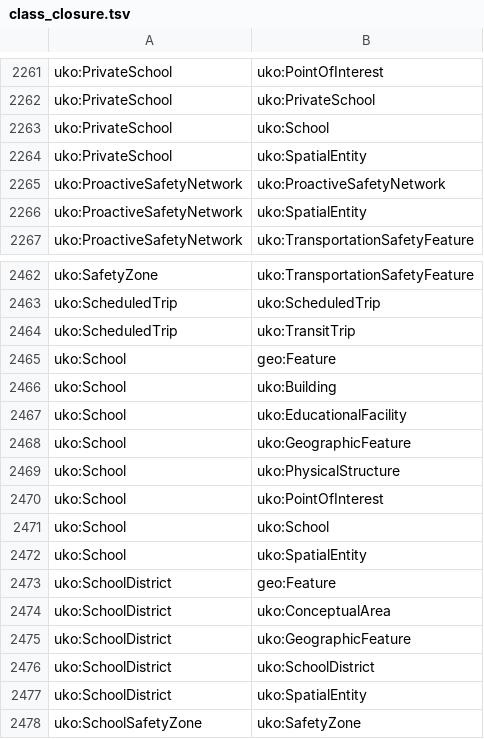
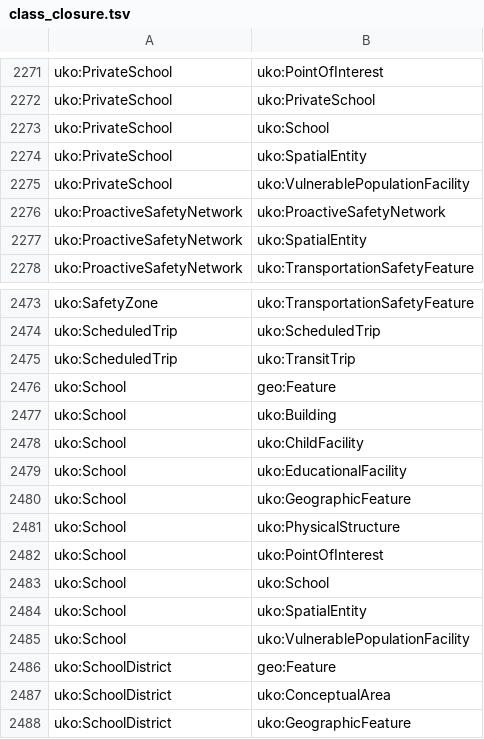
Before and after one commit to simoudise/Geometis, a TSV file: 07-gkg-builder/relations/catalogue/class_closure.tsv, drawn as a sheet; only a part is shown, gaps mark what is left out; the shorter side is filled out with more unchanged rows; the diff covers the shown part only; the diff names each change by its address in the sheet, - before the commit and + after, or states it on an @@ line.

```diff
--- a/07-gkg-builder/relations/catalogue/class_closure.tsv
+++ b/07-gkg-builder/relations/catalogue/class_closure.tsv
+row 2275: uko:PrivateSchool | uko:VulnerablePopulationFacility
+row 2478: uko:School | uko:ChildFacility
+row 2485: uko:School | uko:VulnerablePopulationFacility
```
Also changed, not shown: 10 added rows elsewhere in this file, 07-gkg-builder/relations/catalogue/relation_type.tsv, 10 other files.
